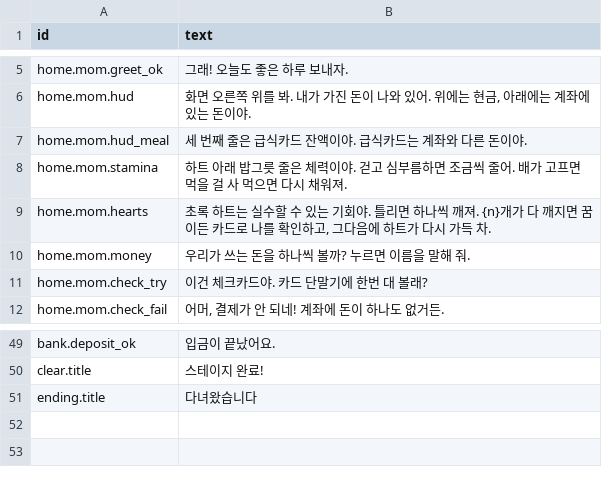
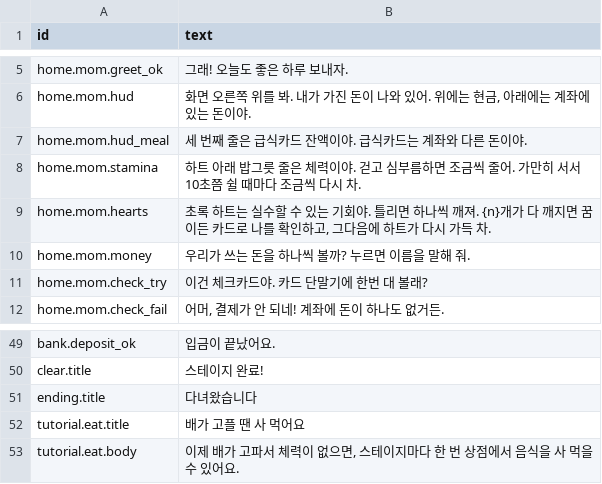
Before and after one commit to YaginKim/iamhome, a CSV file: data/lines.csv, drawn as a sheet; only a part is shown, gaps mark what is left out.

```diff
--- a/data/lines.csv
+++ b/data/lines.csv
@@ -7,3 +7,3 @@ home.mom.hud,"화면 오른쪽 위를 봐. 내가 가진 돈이 나와 있어.
 home.mom.hud_meal,세 번째 줄은 급식카드 잔액이야. 급식카드는 계좌와 다른 돈이야.
-home.mom.stamina,"하트 아래 밥그릇 줄은 체력이야. 걷고 심부름하면 조금씩 줄어. 배가 고프면 먹을 걸 사 먹으면 다시 채워져."
+home.mom.stamina,"하트 아래 밥그릇 줄은 체력이야. 걷고 심부름하면 조금씩 줄어. 가만히 서서 10초쯤 쉴 때마다 조금씩 다시 차."
 home.mom.hearts,"초록 하트는 실수할 수 있는 기회야. 틀리면 하나씩 깨져. {n}개가 다 깨지면 꿈이든 카드로 나를 확인하고, 그다음에 하트가 다시 가득 차."
@@ -51 +51,3 @@ clear.title,스테이지 완료!
 ending.title,다녀왔습니다
+tutorial.eat.title,배가 고플 땐 사 먹어요
+tutorial.eat.body,"이제 배가 고파서 체력이 없으면, 스테이지마다 한 번 상점에서 음식을 사 먹을 수 있어요."
```
Also changed, not shown: 9 other files.
